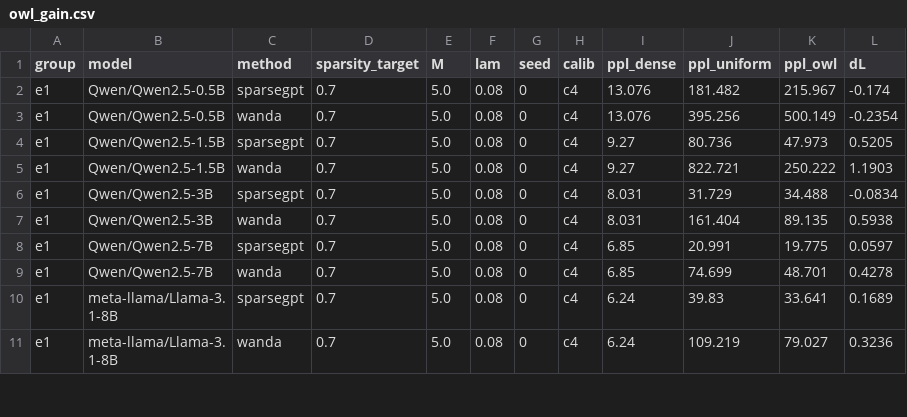
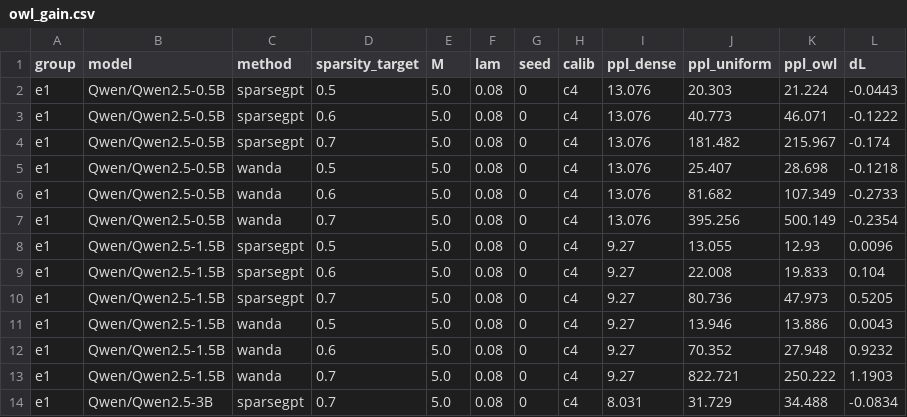
Before and after one commit to khangpt2k6/NLP_CLASS, a CSV file: results/owl_gain.csv, drawn as a sheet; only a part is shown; the shorter side is filled out with more unchanged rows.

```diff
--- a/results/owl_gain.csv
+++ b/results/owl_gain.csv
@@ -1,5 +1,13 @@
 group,model,method,sparsity_target,M,lam,seed,calib,ppl_dense,ppl_uniform,ppl_owl,dL
+e1,Qwen/Qwen2.5-0.5B,sparsegpt,0.5,5.0,0.08,0,c4,13.076,20.303,21.224,-0.0443
+e1,Qwen/Qwen2.5-0.5B,sparsegpt,0.6,5.0,0.08,0,c4,13.076,40.773,46.071,-0.1222
 e1,Qwen/Qwen2.5-0.5B,sparsegpt,0.7,5.0,0.08,0,c4,13.076,181.482,215.967,-0.174
+e1,Qwen/Qwen2.5-0.5B,wanda,0.5,5.0,0.08,0,c4,13.076,25.407,28.698,-0.1218
+e1,Qwen/Qwen2.5-0.5B,wanda,0.6,5.0,0.08,0,c4,13.076,81.682,107.349,-0.2733
 e1,Qwen/Qwen2.5-0.5B,wanda,0.7,5.0,0.08,0,c4,13.076,395.256,500.149,-0.2354
+e1,Qwen/Qwen2.5-1.5B,sparsegpt,0.5,5.0,0.08,0,c4,9.27,13.055,12.93,0.0096
+e1,Qwen/Qwen2.5-1.5B,sparsegpt,0.6,5.0,0.08,0,c4,9.27,22.008,19.833,0.104
 e1,Qwen/Qwen2.5-1.5B,sparsegpt,0.7,5.0,0.08,0,c4,9.27,80.736,47.973,0.5205
+e1,Qwen/Qwen2.5-1.5B,wanda,0.5,5.0,0.08,0,c4,9.27,13.946,13.886,0.0043
+e1,Qwen/Qwen2.5-1.5B,wanda,0.6,5.0,0.08,0,c4,9.27,70.352,27.948,0.9232
 e1,Qwen/Qwen2.5-1.5B,wanda,0.7,5.0,0.08,0,c4,9.27,822.721,250.222,1.1903
```
Also changed, not shown: results/summary.csv, 18 other files.
